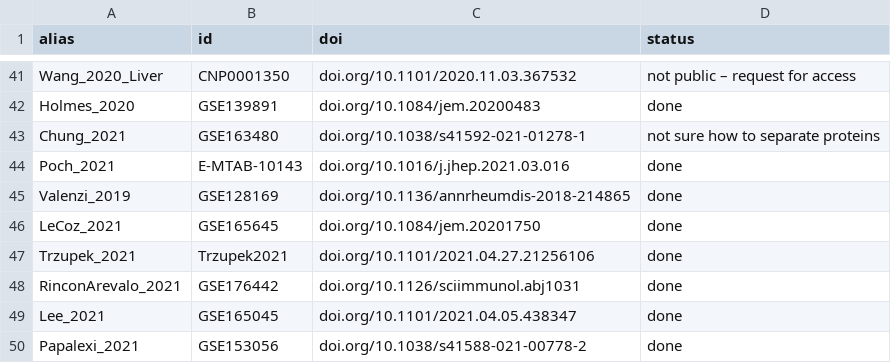
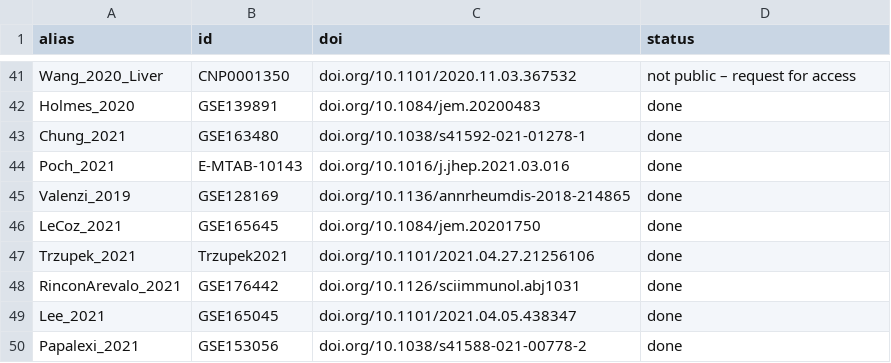
Before and after one commit to bernibra/CITE-wrangling, a CSV file: data/list-of-papers.csv, drawn as a sheet; only a part is shown, gaps mark what is left out.

Commit message:
Updating list of papers

```diff
--- a/data/list-of-papers.csv
+++ b/data/list-of-papers.csv
@@ -42,3 +42,3 @@ Wang_2020_Liver,CNP0001350,doi.org/10.1101/2020.11.03.367532,not public – requ
 Holmes_2020,GSE139891,doi.org/10.1084/jem.20200483,done
-Chung_2021,GSE163480,doi.org/10.1038/s41592-021-01278-1,not sure how to separate proteins
+Chung_2021,GSE163480,doi.org/10.1038/s41592-021-01278-1,done
 Poch_2021,E-MTAB-10143,doi.org/10.1016/j.jhep.2021.03.016,done
```
